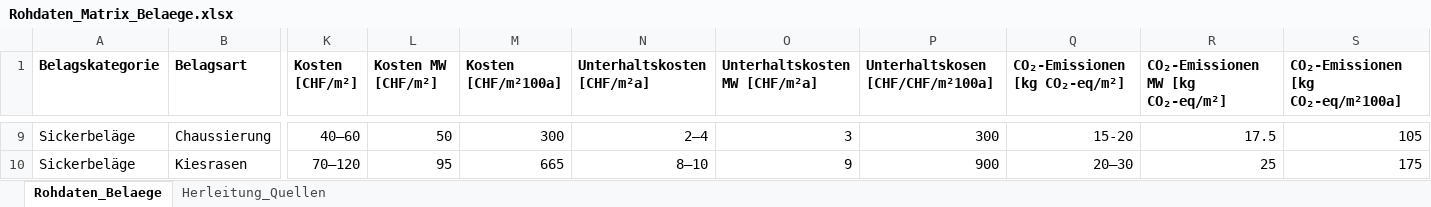
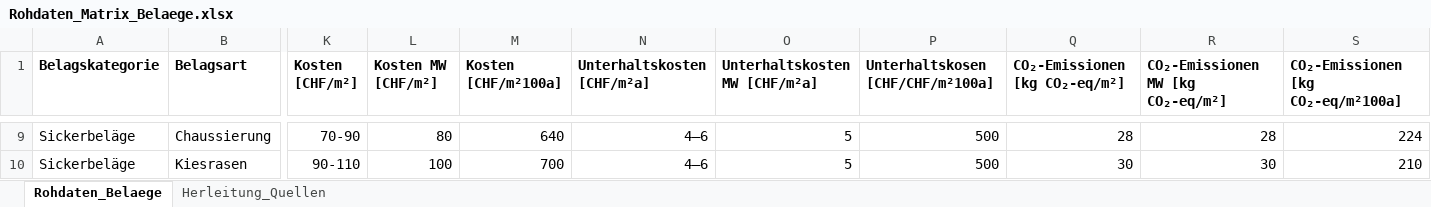
Before and after one commit to SarahTimKoko/masterthesis-ecological-engineering, an Excel workbook: 00_data_raw/Rohdaten_Matrix_Belaege.xlsx, sheet Rohdaten_Belaege, drawn as a sheet; only a part is shown, gaps mark what is left out; values as stored, in another font and other column widths than the file's, no borders; the diff covers the shown part only; the diff names each change by its address in the sheet, - before the commit and + after, or states it on an @@ line.

Commit message:
Update rawdata belaege

```diff
--- a/00_data_raw/Rohdaten_Matrix_Belaege.xlsx (sheet Rohdaten_Belaege)
+++ b/00_data_raw/Rohdaten_Matrix_Belaege.xlsx (sheet Rohdaten_Belaege)
-K9 (Kosten [CHF/m²]): 40–60
+K9 (Kosten [CHF/m²]): 70-90
-L9 (Kosten MW [CHF/m²]): 50
+L9 (Kosten MW [CHF/m²]): 80
-M9 (Kosten [CHF/m²100a]): 300
+M9 (Kosten [CHF/m²100a]): 640
-N9 (Unterhaltskosten [CHF/m²a]): 2–4
+N9 (Unterhaltskosten [CHF/m²a]): 4–6
-O9 (Unterhaltskosten MW [CHF/m²a]): 3
+O9 (Unterhaltskosten MW [CHF/m²a]): 5
-P9 (Unterhaltskosen [CHF/CHF/m²100a]): 300
+P9 (Unterhaltskosen [CHF/CHF/m²100a]): 500
-Q9 (CO₂-Emissionen [kg CO₂-eq/m²]): 15-20
+Q9 (CO₂-Emissionen [kg CO₂-eq/m²]): 28
-R9 (CO₂-Emissionen MW [kg CO₂-eq/m²]): 17.5
+R9 (CO₂-Emissionen MW [kg CO₂-eq/m²]): 28
-S9: 105
+S9: 224
-K10 (Kosten [CHF/m²]): 70–120
+K10 (Kosten [CHF/m²]): 90-110
-L10 (Kosten MW [CHF/m²]): 95
+L10 (Kosten MW [CHF/m²]): 100
-M10 (Kosten [CHF/m²100a]): 665
+M10 (Kosten [CHF/m²100a]): 700
-N10 (Unterhaltskosten [CHF/m²a]): 8–10
+N10 (Unterhaltskosten [CHF/m²a]): 4–6
-O10 (Unterhaltskosten MW [CHF/m²a]): 9
+O10 (Unterhaltskosten MW [CHF/m²a]): 5
-P10 (Unterhaltskosen [CHF/CHF/m²100a]): 900
+P10 (Unterhaltskosen [CHF/CHF/m²100a]): 500
-Q10 (CO₂-Emissionen [kg CO₂-eq/m²]): 20–30
+Q10 (CO₂-Emissionen [kg CO₂-eq/m²]): 30
-R10 (CO₂-Emissionen MW [kg CO₂-eq/m²]): 25
+R10 (CO₂-Emissionen MW [kg CO₂-eq/m²]): 30
-S10: 175
+S10: 210
```
Also changed, not shown: 74 edited cells and cell formats elsewhere in this sheet, sheet Herleitung_Quellen, 14 other files.
